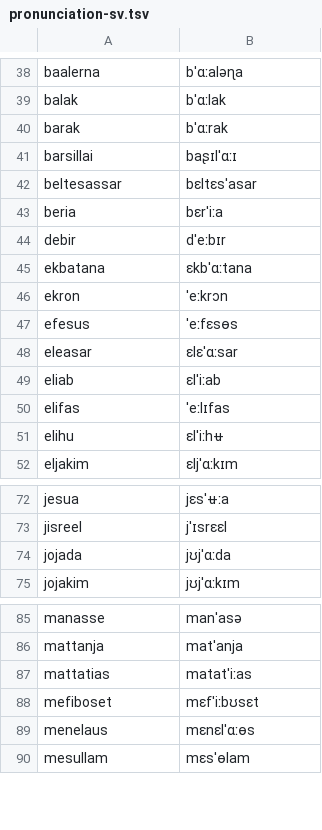
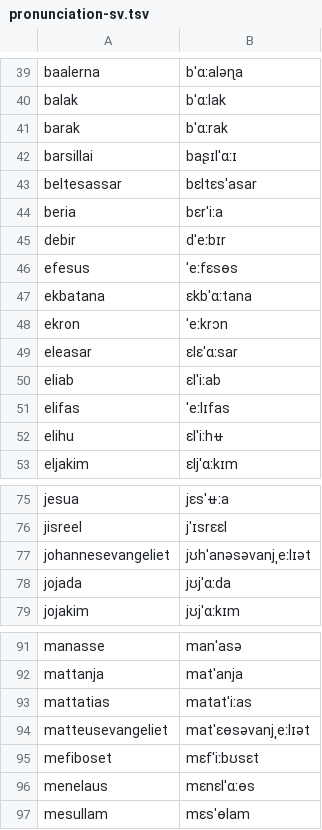
Before and after one commit to jsjoberg/perikop, a TSV file: resources/corpus/pronunciation-sv.tsv, drawn as a sheet; only a part is shown, gaps mark what is left out; the diff covers the shown part only.

```diff
--- a/resources/corpus/pronunciation-sv.tsv
+++ b/resources/corpus/pronunciation-sv.tsv
@@ -44,5 +45,5 @@ beria	bɛrˈiːa
 debir	dˈeːbɪr
+efesus	ˈeːfɛsɵs
 ekbatana	ɛkbˈɑːtana
 ekron	ˈeːkrɔn
-efesus	ˈeːfɛsɵs
 eleasar	ɛlɛˈɑːsar
@@ -73,2 +76,3 @@ jesua	jɛsˈʉːa
 jisreel	jˈɪsrɛɛl
+johannesevangeliet	jʊhˈanəsəvanjˌeːlɪət
 jojada	jʊjˈɑːda
@@ -87,2 +93,3 @@ mattanja	matˈanja
 mattatias	matatˈiːas
+matteusevangeliet	matˈɛɵsəvanjˌeːlɪət
 mefiboset	mɛfˈiːbʊsɛt
```
Also changed, not shown: 6 added rows, 2 moved rows and 2 edited cells elsewhere in this file, 4 other files.
